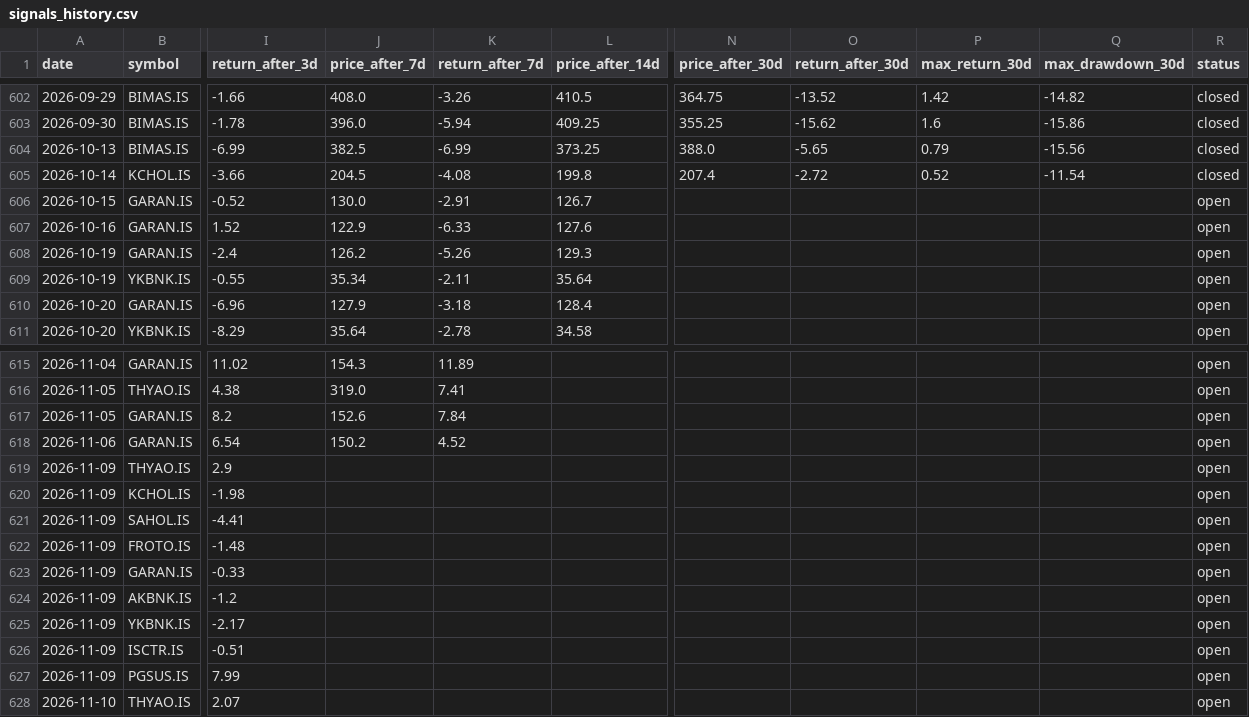
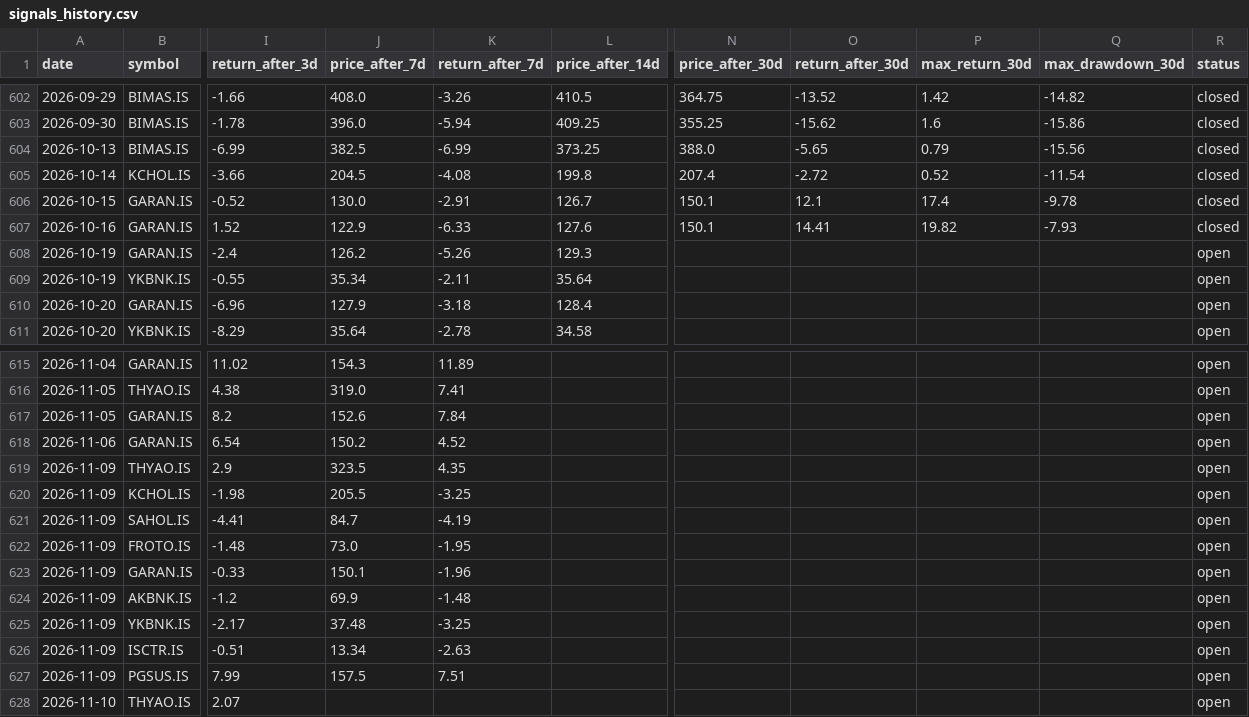
Before and after one commit to semreerol/BistTraderBot, a CSV file: data/signals_history.csv, drawn as a sheet; only a part is shown, gaps mark what is left out; the diff covers the shown part only; the diff names each change by its address in the sheet, - before the commit and + after, or states it on an @@ line.

```diff
--- a/data/signals_history.csv
+++ b/data/signals_history.csv
-N606:N607 (price_after_30d): (empty)
+N606:N607 (price_after_30d): 150.1
-O606 (return_after_30d): (empty)
+O606 (return_after_30d): 12.1
-P606 (max_return_30d): (empty)
+P606 (max_return_30d): 17.4
-Q606 (max_drawdown_30d): (empty)
+Q606 (max_drawdown_30d): -9.78
-R606:R607 (status): open
+R606:R607 (status): closed
-O607 (return_after_30d): (empty)
+O607 (return_after_30d): 14.41
-P607 (max_return_30d): (empty)
+P607 (max_return_30d): 19.82
-Q607 (max_drawdown_30d): (empty)
+Q607 (max_drawdown_30d): -7.93
-J619 (price_after_7d): (empty)
+J619 (price_after_7d): 323.5
-K619 (return_after_7d): (empty)
+K619 (return_after_7d): 4.35
-J620 (price_after_7d): (empty)
+J620 (price_after_7d): 205.5
-K620 (return_after_7d): (empty)
+K620 (return_after_7d): -3.25
-J621 (price_after_7d): (empty)
+J621 (price_after_7d): 84.7
-K621 (return_after_7d): (empty)
+K621 (return_after_7d): -4.19
-J622 (price_after_7d): (empty)
+J622 (price_after_7d): 73.0
-K622 (return_after_7d): (empty)
+K622 (return_after_7d): -1.95
-J623 (price_after_7d): (empty)
+J623 (price_after_7d): 150.1
-K623 (return_after_7d): (empty)
+K623 (return_after_7d): -1.96
-J624 (price_after_7d): (empty)
+J624 (price_after_7d): 69.9
-K624 (return_after_7d): (empty)
+K624 (return_after_7d): -1.48
-J625 (price_after_7d): (empty)
+J625 (price_after_7d): 37.48
-K625 (return_after_7d): (empty)
+K625 (return_after_7d): -3.25
-J626 (price_after_7d): (empty)
+J626 (price_after_7d): 13.34
-K626 (return_after_7d): (empty)
+K626 (return_after_7d): -2.63
-J627 (price_after_7d): (empty)
+J627 (price_after_7d): 157.5
-K627 (return_after_7d): (empty)
+K627 (return_after_7d): 7.51
```
Also changed, not shown: 6 added rows and 54 edited cells elsewhere in this file.
